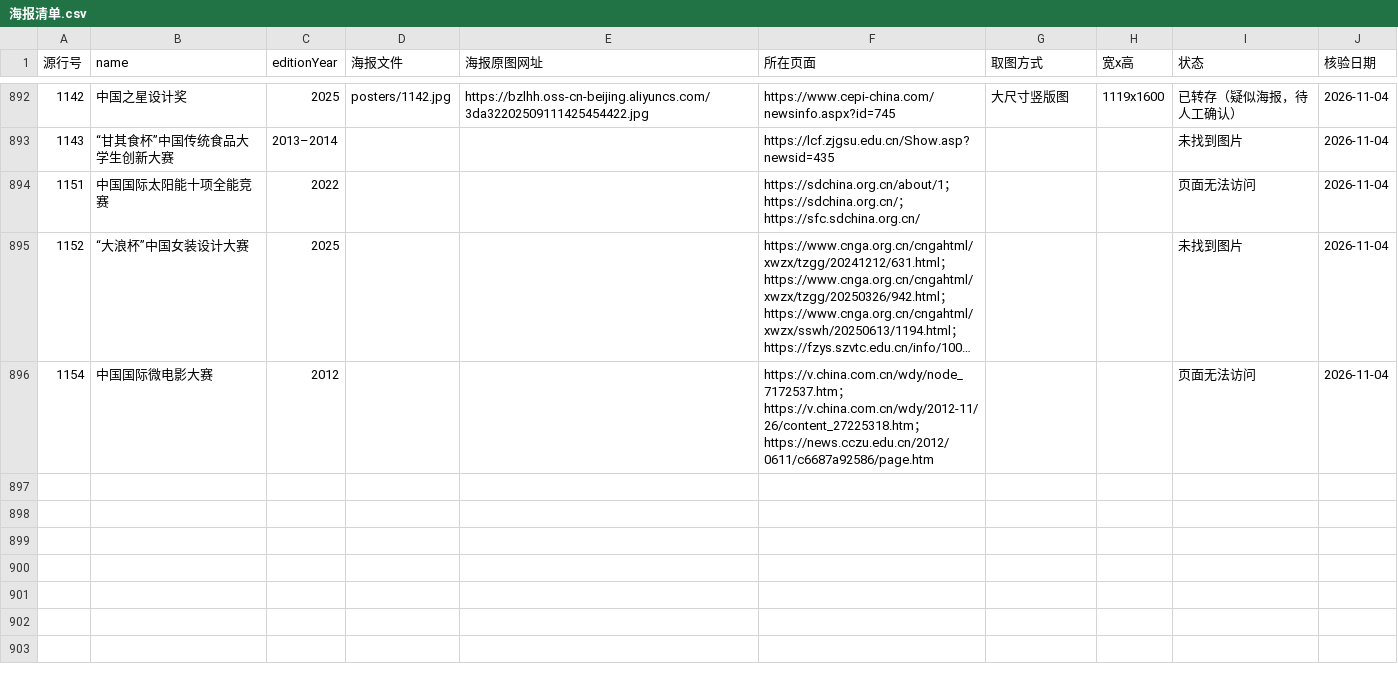
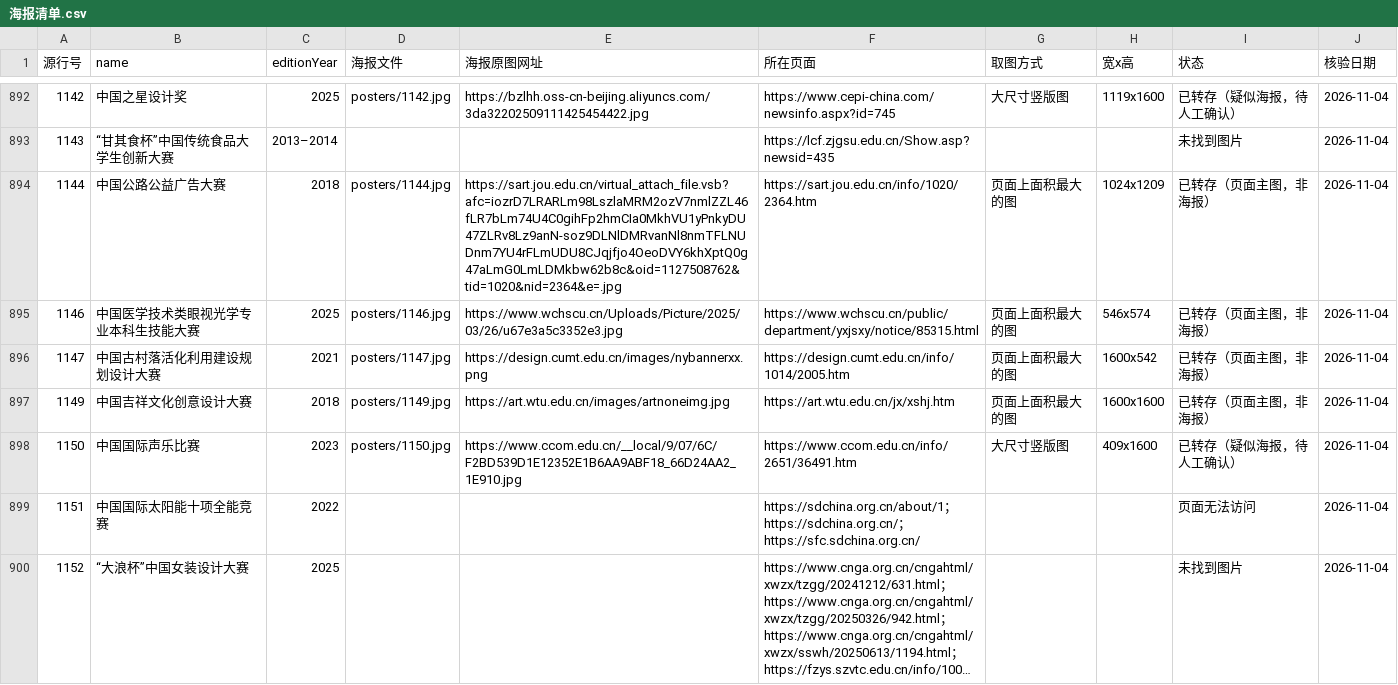
Before and after one commit to HarperCA/college-competition-database, a CSV file: data/学生比赛名录/海报/海报清单.csv, drawn as a sheet; only a part is shown, gaps mark what is left out; the shorter side is filled out with more unchanged rows; long unchanged cells end in …; the diff covers the shown part only; the diff names each change by its address in the sheet, - before the commit and + after, or states it on an @@ line.

```diff
--- a/data/学生比赛名录/海报/海报清单.csv
+++ b/data/学生比赛名录/海报/海报清单.csv
+row 894: 1144 | 中国公路公益广告大赛 | 2018 | posters/1144.jpg | https://sart.jou.edu.cn/virtual_attach_file.vsb?afc=iozrD7LRARLm98LszlaMRM2ozV7nmlZZL46fLR7bLm74U4C0gihFp2hmCIa0MkhVU1yPnkyDU47ZLRv8Lz9anN-soz9DLNlDMRvanNl8nmTFLNUDnm7YU4rFLmUDU8CJqjfjo4OeoDVY6khXptQ0g47aLmG0LmLDMkbw62b8c&oid=1127508762&tid=1020&nid=2364&e=.jpg | https://sart.jou.edu.cn/info/1020/2364.htm | 页面上面积最大的图 | 1024x1209 | 已转存（页面主图，非海报） | 2026-11-04
+row 895: 1146 | 中国医学技术类眼视光学专业本科生技能大赛 | 2025 | posters/1146.jpg | https://www.wchscu.cn/Uploads/Picture/2025/03/26/u67e3a5c3352e3.jpg | https://www.wchscu.cn/public/department/yxjsxy/notice/85315.html | 页面上面积最大的图 | 546x574 | 已转存（页面主图，非海报） | 2026-11-04
+row 896: 1147 | 中国古村落活化利用建设规划设计大赛 | 2021 | posters/1147.jpg | https://design.cumt.edu.cn/images/nybannerxx.png | https://design.cumt.edu.cn/info/1014/2005.htm | 页面上面积最大的图 | 1600x542 | 已转存（页面主图，非海报） | 2026-11-04
+row 897: 1149 | 中国吉祥文化创意设计大赛 | 2018 | posters/1149.jpg | https://art.wtu.edu.cn/images/artnoneimg.jpg | https://art.wtu.edu.cn/jx/xshj.htm | 页面上面积最大的图 | 1600x1600 | 已转存（页面主图，非海报） | 2026-11-04
+row 898: 1150 | 中国国际声乐比赛 | 2023 | posters/1150.jpg | https://www.ccom.edu.cn/__local/9/07/6C/F2BD539D1E12352E1B6AA9ABF18_66D24AA2_1E910.jpg | https://www.ccom.edu.cn/info/2651/36491.htm | 大尺寸竖版图 | 409x1600 | 已转存（疑似海报，待人工确认） | 2026-11-04
```
Also changed, not shown: 12 added rows elsewhere in this file, 10 other files.
